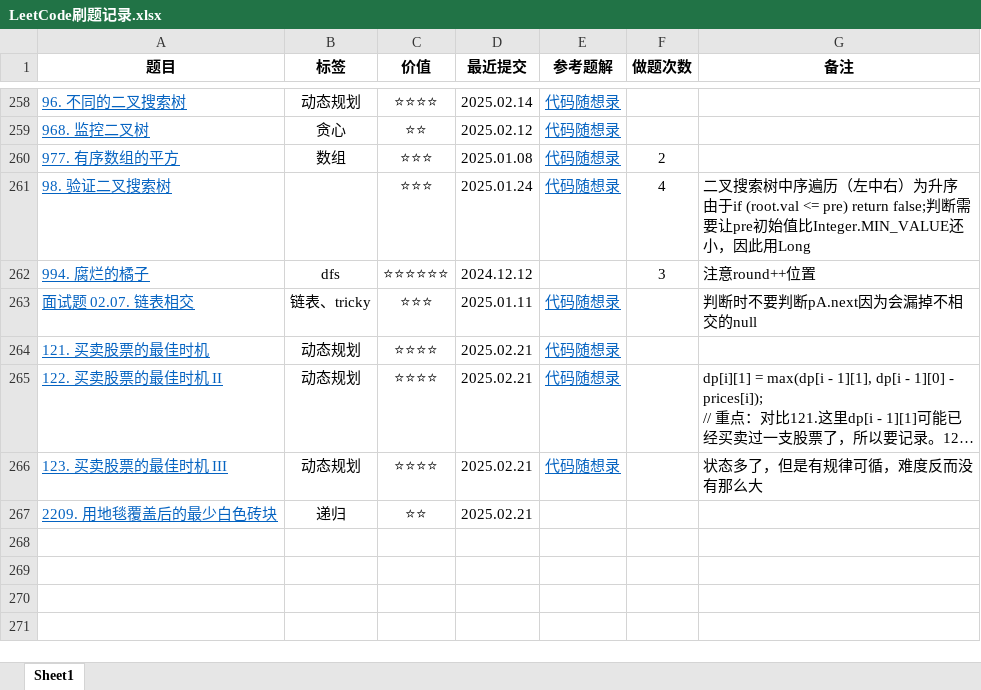
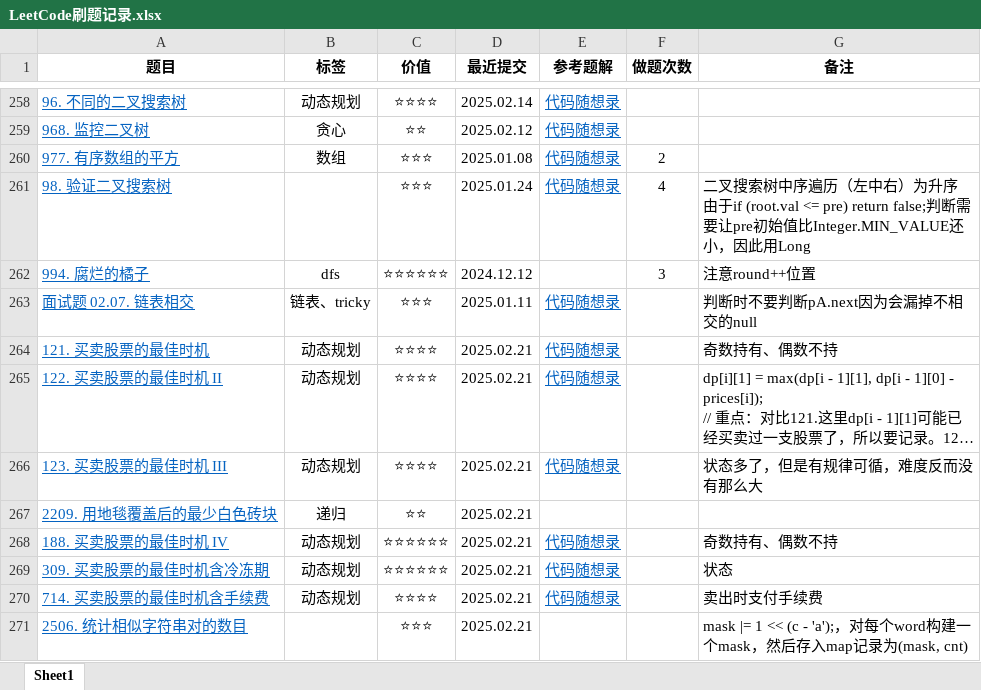
Before and after one commit to curforever/LeetCode, an Excel workbook: LeetCode刷题记录.xlsx, sheet Sheet1, drawn as a sheet; only a part is shown, gaps mark what is left out; long unchanged cells end in …; values as stored, in another font and other column widths than the file's, no borders; conditional formats and table styles not drawn; the diff names each change by its address in the sheet, - before the commit and + after, or states it on an @@ line.

```diff
--- a/LeetCode刷题记录.xlsx (sheet Sheet1)
+++ b/LeetCode刷题记录.xlsx (sheet Sheet1)
-G264 (备注): (empty)
+G264 (备注): 奇数持有、偶数不持
+row 268: 188. 买卖股票的最佳时机 IV | 动态规划 | ⭐⭐⭐⭐⭐⭐ | 2025.02.21 | 代码随想录 |  | 奇数持有、偶数不持
+row 269: 309. 买卖股票的最佳时机含冷冻期 | 动态规划 | ⭐⭐⭐⭐⭐⭐ | 2025.02.21 | 代码随想录 |  | 状态
+row 270: 714. 买卖股票的最佳时机含手续费 | 动态规划 | ⭐⭐⭐⭐ | 2025.02.21 | 代码随想录 |  | 卖出时支付手续费
+row 271: 2506. 统计相似字符串对的数目 |  | ⭐⭐⭐ | 2025.02.21 |  |  | mask |= 1 << (c - 'a');，对每个word构建一个mask，然后存入map记录为(mask, cnt)
```
Also changed, not shown: 3 other files.
